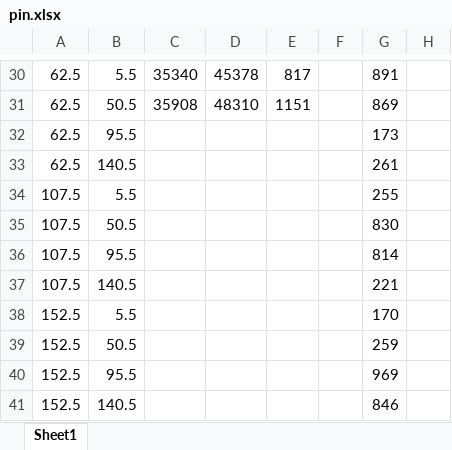
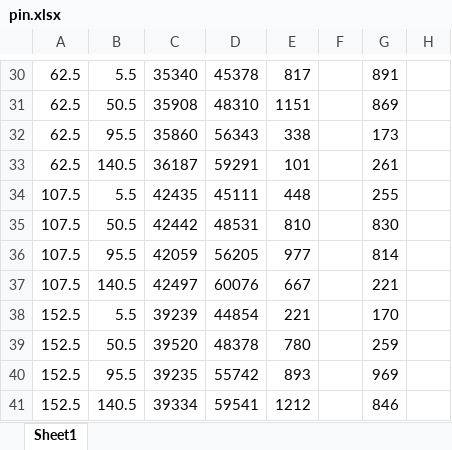
Before and after one commit to pierrotlamontagne/Github-labo-3, an Excel workbook: PIN/Données/pin.xlsx, sheet Sheet1, drawn as a sheet; only a part is shown, gaps mark what is left out; values as stored, in another font and other column widths than the file's, no borders; charts and pictures not drawn; the diff names each change by its address in the sheet, - before the commit and + after, or states it on an @@ line.

Commit message:
14 novembre

```diff
--- a/PIN/Données/pin.xlsx (sheet Sheet1)
+++ b/PIN/Données/pin.xlsx (sheet Sheet1)
-C32: (empty)
+C32: 35860
-D32: (empty)
+D32: 56343
-E32: (empty)
+E32: 338
-C33: (empty)
+C33: 36187
-D33: (empty)
+D33: 59291
-E33: (empty)
+E33: 101
-C34: (empty)
+C34: 42435
-D34: (empty)
+D34: 45111
-E34: (empty)
+E34: 448
-C35: (empty)
+C35: 42442
-D35: (empty)
+D35: 48531
-E35: (empty)
+E35: 810
-C36: (empty)
+C36: 42059
-D36: (empty)
+D36: 56205
-E36: (empty)
+E36: 977
-C37: (empty)
+C37: 42497
-D37: (empty)
+D37: 60076
-E37: (empty)
+E37: 667
-C38: (empty)
+C38: 39239
-D38: (empty)
+D38: 44854
-E38: (empty)
+E38: 221
-C39: (empty)
+C39: 39520
-D39: (empty)
+D39: 48378
-E39: (empty)
+E39: 780
-C40: (empty)
+C40: 39235
-D40: (empty)
+D40: 55742
-E40: (empty)
+E40: 893
-C41: (empty)
+C41: 39334
-D41: (empty)
+D41: 59541
-E41: (empty)
+E41: 1212
```
